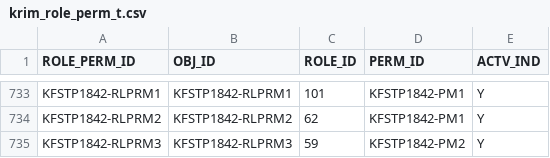
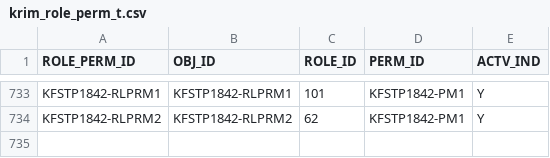
Before and after one commit to kuali/kfs, a CSV file: work/db/rice-data/bootstrap/krim_role_perm_t.csv, drawn as a sheet; only a part is shown, gaps mark what is left out; the diff names each change by its address in the sheet, - before the commit and + after, or states it on an @@ line.

```diff
--- a/work/db/rice-data/bootstrap/krim_role_perm_t.csv
+++ b/work/db/rice-data/bootstrap/krim_role_perm_t.csv
-row 735: KFSTP1842-RLPRM3 | KFSTP1842-RLPRM3 | 59 | KFSTP1842-PM2 | Y
```
Also changed, not shown: work/db/rice-data/bootstrap/krim_perm_attr_data_t.csv, work/db/rice-data/bootstrap/krim_perm_t.csv, 1 other file.
